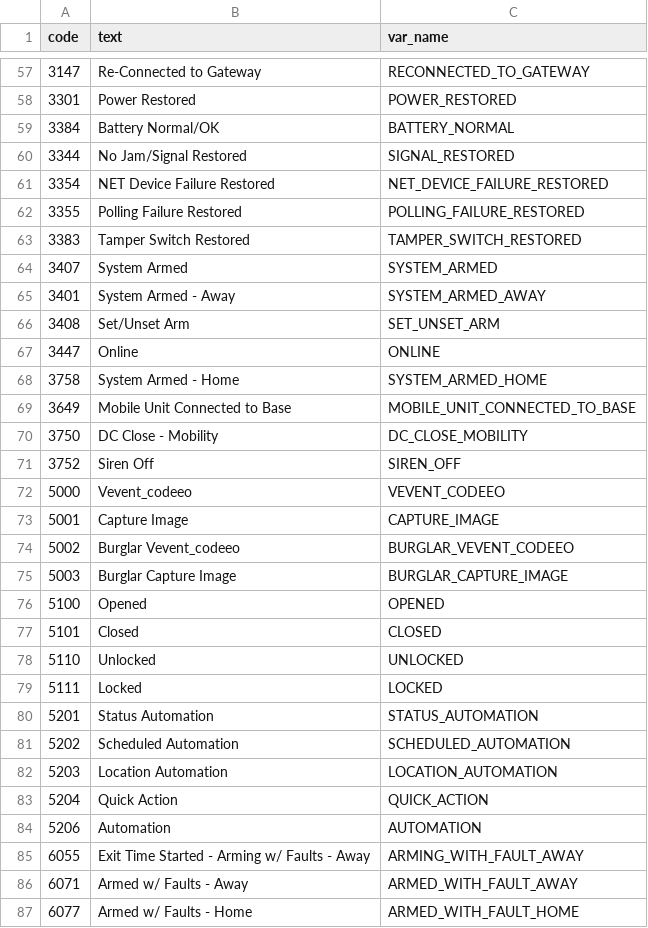
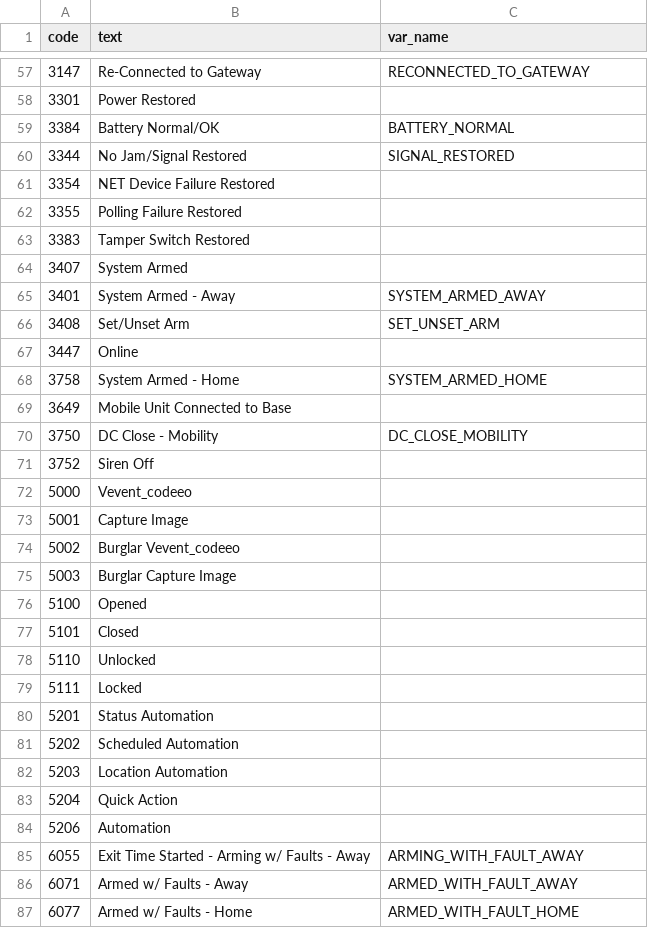
Before and after one commit to jaraco/jaraco.abode, a CSV file: jaraco/abode/helpers/events.csv, drawn as a sheet; only a part is shown, gaps mark what is left out; the diff covers the shown part only.

Commit message:
Where possible, derive the variable names from the event text.

```diff
--- a/jaraco/abode/helpers/events.csv
+++ b/jaraco/abode/helpers/events.csv
@@ -57,29 +57,29 @@ code, text, var_name
 3147, Re-Connected to Gateway, RECONNECTED_TO_GATEWAY
-3301, Power Restored, POWER_RESTORED
+3301, Power Restored
 3384, Battery Normal/OK, BATTERY_NORMAL
 3344, No Jam/Signal Restored, SIGNAL_RESTORED
-3354, NET Device Failure Restored, NET_DEVICE_FAILURE_RESTORED
-3355, Polling Failure Restored, POLLING_FAILURE_RESTORED
-3383, Tamper Switch Restored, TAMPER_SWITCH_RESTORED
-3407, System Armed, SYSTEM_ARMED
+3354, NET Device Failure Restored
+3355, Polling Failure Restored
+3383, Tamper Switch Restored
+3407, System Armed
 3401, System Armed - Away, SYSTEM_ARMED_AWAY
 3408, Set/Unset Arm, SET_UNSET_ARM
-3447, Online, ONLINE
+3447, Online
 3758, System Armed - Home, SYSTEM_ARMED_HOME
-3649, Mobile Unit Connected to Base, MOBILE_UNIT_CONNECTED_TO_BASE
+3649, Mobile Unit Connected to Base
 3750, DC Close - Mobility, DC_CLOSE_MOBILITY
-3752, Siren Off, SIREN_OFF
-5000, Vevent_codeeo, VEVENT_CODEEO
-5001, Capture Image, CAPTURE_IMAGE
-5002, Burglar Vevent_codeeo, BURGLAR_VEVENT_CODEEO
-5003, Burglar Capture Image, BURGLAR_CAPTURE_IMAGE
-5100, Opened, OPENED
-5101, Closed, CLOSED
-5110, Unlocked, UNLOCKED
-5111, Locked, LOCKED
-5201, Status Automation, STATUS_AUTOMATION
-5202, Scheduled Automation, SCHEDULED_AUTOMATION
-5203, Location Automation, LOCATION_AUTOMATION
-5204, Quick Action, QUICK_ACTION
-5206, Automation, AUTOMATION
+3752, Siren Off
+5000, Vevent_codeeo
+5001, Capture Image
+5002, Burglar Vevent_codeeo
+5003, Burglar Capture Image
+5100, Opened
+5101, Closed
+5110, Unlocked
+5111, Locked
+5201, Status Automation
+5202, Scheduled Automation
+5203, Location Automation
+5204, Quick Action
+5206, Automation
 6055, Exit Time Started - Arming w/ Faults - Away, ARMING_WITH_FAULT_AWAY
```
Also changed, not shown: 47 edited cells elsewhere in this file, 1 other file.
